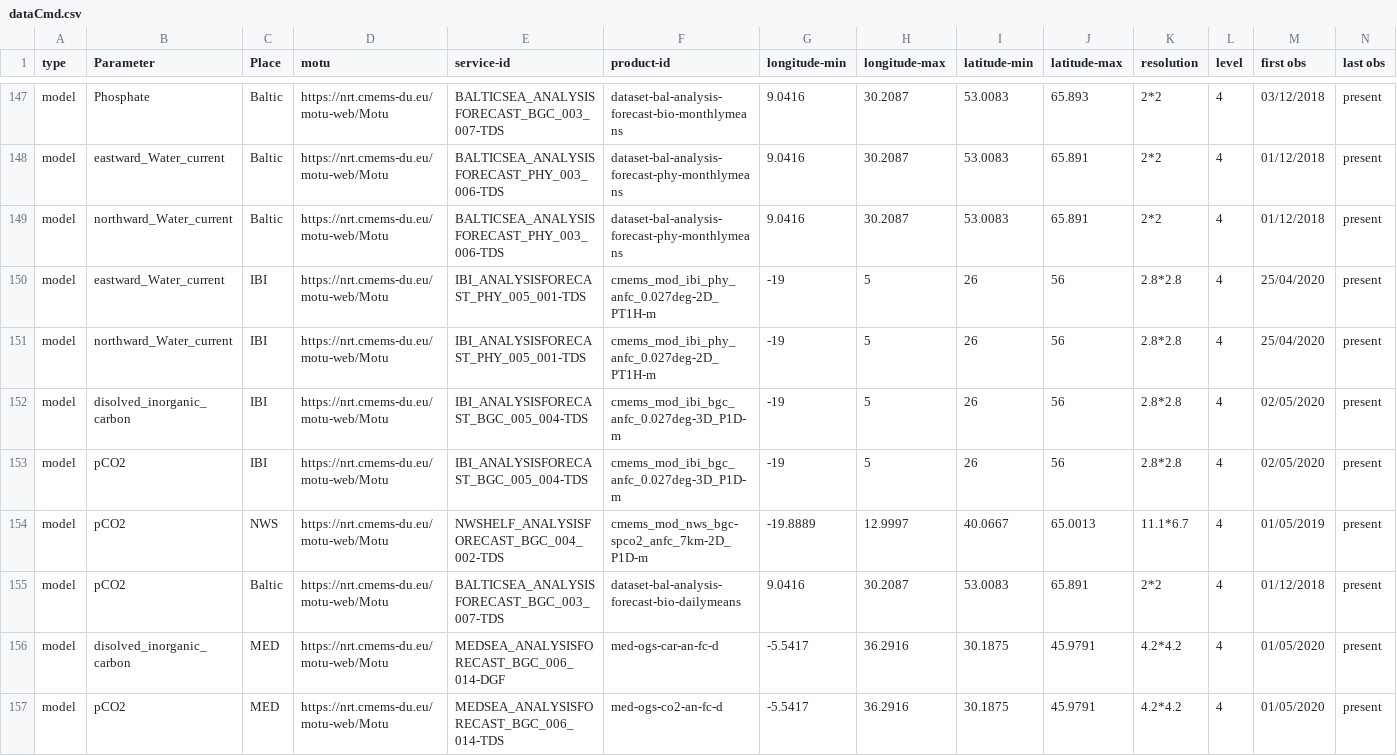
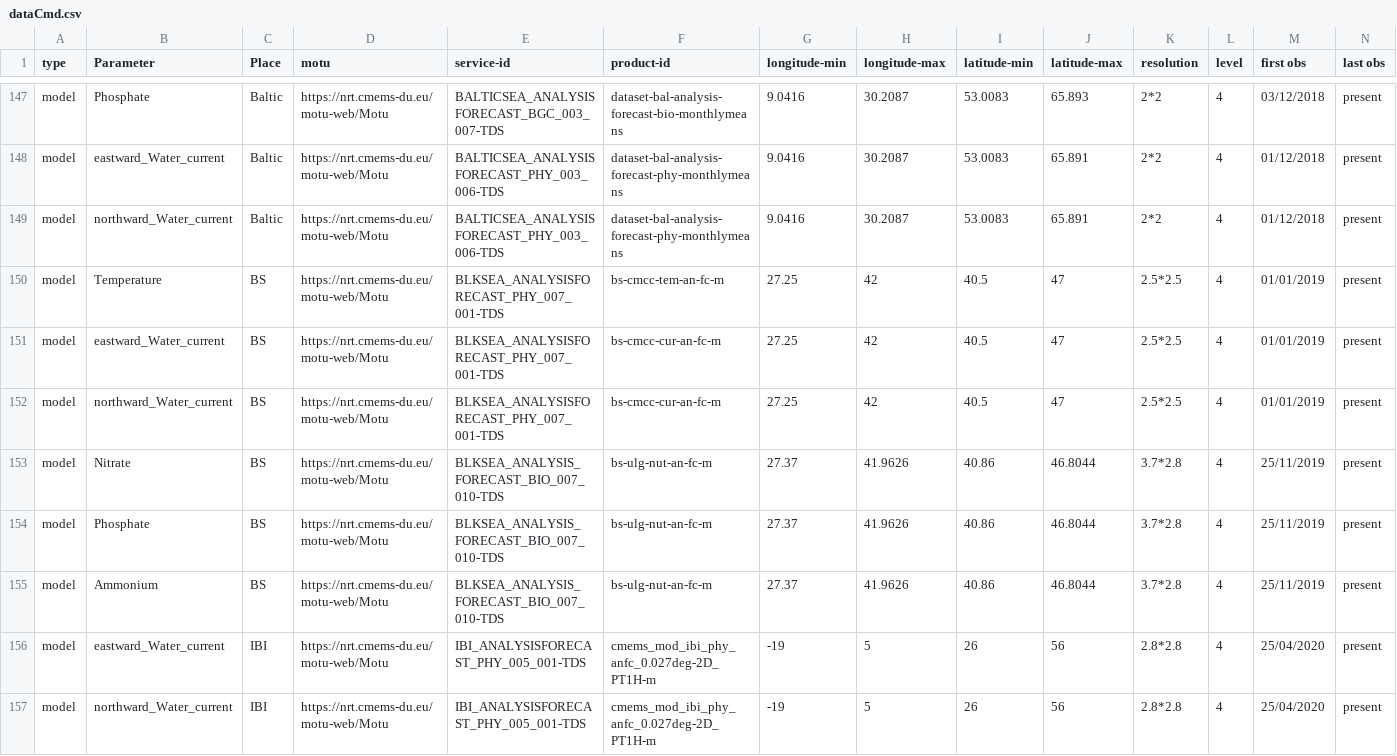
Before and after one commit to ARGANS/shellfish_and_algae-MODEL, a CSV file: dataimport/src/dataCmd.csv, drawn as a sheet; only a part is shown, gaps mark what is left out; the shorter side is filled out with more unchanged rows; rows hold the shown columns only; the diff names each change by its address in the sheet, - before the commit and + after, or states it on an @@ line.

Commit message:
added data for Black sea, ammonium is 1/10th of nitrate

```diff
--- a/dataimport/src/dataCmd.csv
+++ b/dataimport/src/dataCmd.csv
+row 150: model | Temperature | BS | https://nrt.cmems-du.eu/motu-web/Motu | BLKSEA_ANALYSISFORECAST_PHY_007_001-TDS | bs-cmcc-tem-an-fc-m | 27.25 | 42 | 40.5 | 47 | 2.5*2.5 | 4 | 01/01/2019 | present
+row 151: model | eastward_Water_current | BS | https://nrt.cmems-du.eu/motu-web/Motu | BLKSEA_ANALYSISFORECAST_PHY_007_001-TDS | bs-cmcc-cur-an-fc-m | 27.25 | 42 | 40.5 | 47 | 2.5*2.5 | 4 | 01/01/2019 | present
+row 152: model | northward_Water_current | BS | https://nrt.cmems-du.eu/motu-web/Motu | BLKSEA_ANALYSISFORECAST_PHY_007_001-TDS | bs-cmcc-cur-an-fc-m | 27.25 | 42 | 40.5 | 47 | 2.5*2.5 | 4 | 01/01/2019 | present
+row 153: model | Nitrate | BS | https://nrt.cmems-du.eu/motu-web/Motu | BLKSEA_ANALYSIS_FORECAST_BIO_007_010-TDS | bs-ulg-nut-an-fc-m | 27.37 | 41.9626 | 40.86 | 46.8044 | 3.7*2.8 | 4 | 25/11/2019 | present
+row 154: model | Phosphate | BS | https://nrt.cmems-du.eu/motu-web/Motu | BLKSEA_ANALYSIS_FORECAST_BIO_007_010-TDS | bs-ulg-nut-an-fc-m | 27.37 | 41.9626 | 40.86 | 46.8044 | 3.7*2.8 | 4 | 25/11/2019 | present
+row 155: model | Ammonium | BS | https://nrt.cmems-du.eu/motu-web/Motu | BLKSEA_ANALYSIS_FORECAST_BIO_007_010-TDS | bs-ulg-nut-an-fc-m | 27.37 | 41.9626 | 40.86 | 46.8044 | 3.7*2.8 | 4 | 25/11/2019 | present
```
Also changed, not shown: dataread/dataCmd.csv.
